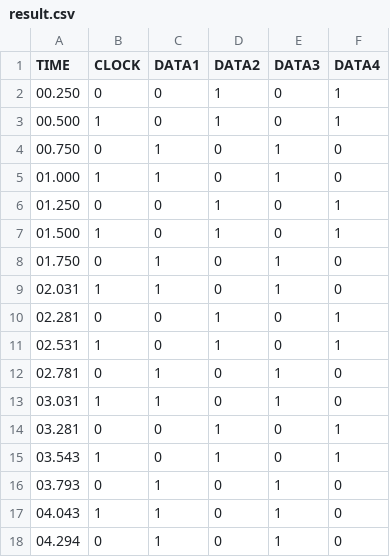
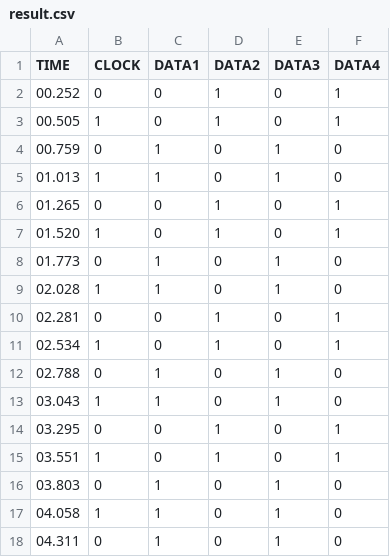
Before and after one commit to adrianwojcikpp/Microprocessor-systems-exampels, a CSV file: FT/Firmware/Firmware template/result.csv, drawn as a sheet.

```diff
--- a/FT/Firmware/Firmware template/result.csv
+++ b/FT/Firmware/Firmware template/result.csv
@@ -1,18 +1,18 @@
 TIME,CLOCK,DATA1,DATA2,DATA3,DATA4
-00.250,0,0,1,0,1
-00.500,1,0,1,0,1
-00.750,0,1,0,1,0
-01.000,1,1,0,1,0
-01.250,0,0,1,0,1
-01.500,1,0,1,0,1
-01.750,0,1,0,1,0
-02.031,1,1,0,1,0
+00.252,0,0,1,0,1
+00.505,1,0,1,0,1
+00.759,0,1,0,1,0
+01.013,1,1,0,1,0
+01.265,0,0,1,0,1
+01.520,1,0,1,0,1
+01.773,0,1,0,1,0
+02.028,1,1,0,1,0
 02.281,0,0,1,0,1
-02.531,1,0,1,0,1
-02.781,0,1,0,1,0
-03.031,1,1,0,1,0
-03.281,0,0,1,0,1
-03.543,1,0,1,0,1
-03.793,0,1,0,1,0
-04.043,1,1,0,1,0
-04.294,0,1,0,1,0
+02.534,1,0,1,0,1
+02.788,0,1,0,1,0
+03.043,1,1,0,1,0
+03.295,0,0,1,0,1
+03.551,1,0,1,0,1
+03.803,0,1,0,1,0
+04.058,1,1,0,1,0
+04.311,0,1,0,1,0
```
Also changed, not shown: 20 other files.
